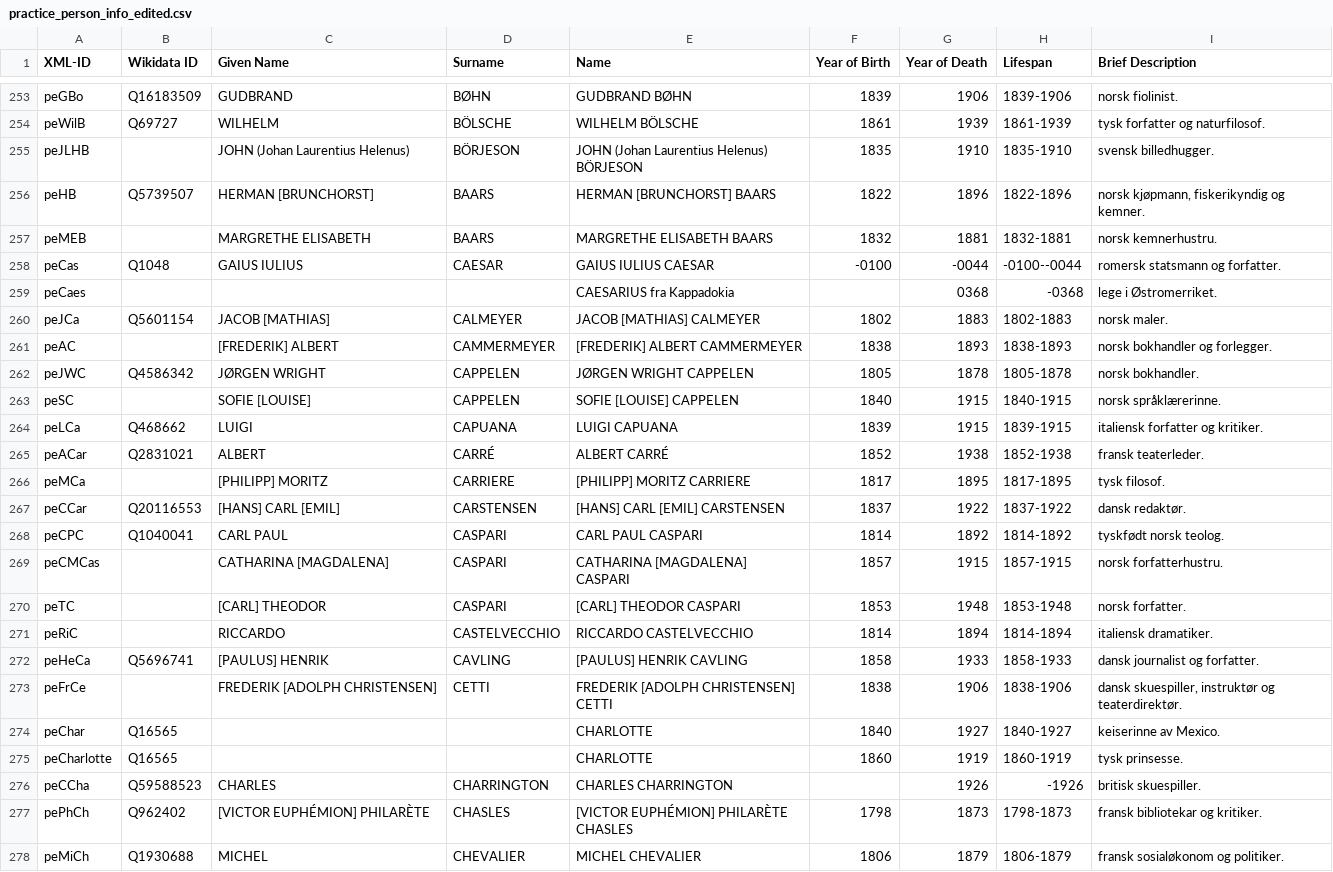
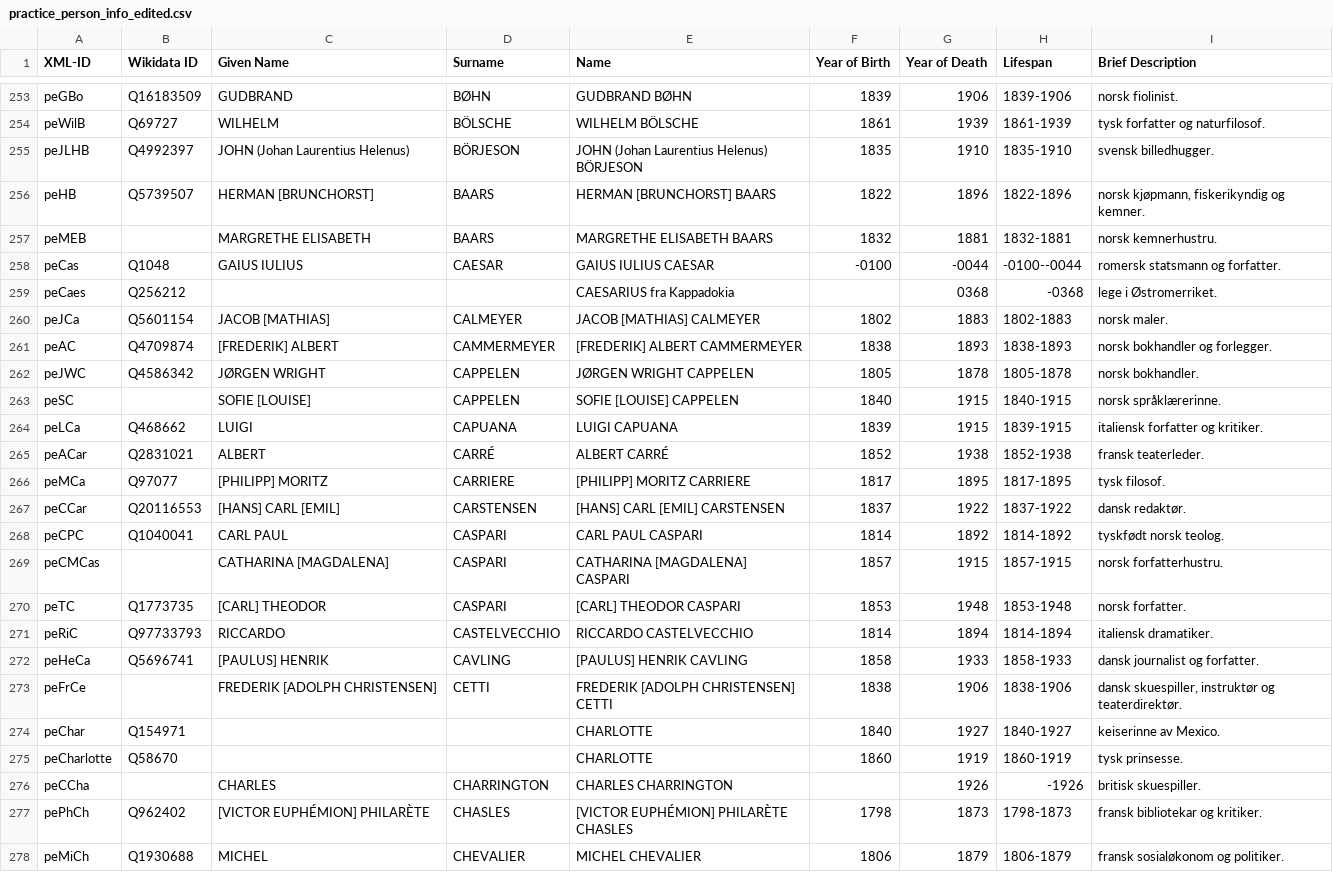
Before and after one commit to ruthsander/Ibsen-Networks, a CSV file: csv/practice_person_info_edited.csv, drawn as a sheet; only a part is shown, gaps mark what is left out; the diff covers the shown part only.

```diff
--- a/csv/practice_person_info_edited.csv
+++ b/csv/practice_person_info_edited.csv
@@ -254,3 +254,3 @@ peGBo,Q16183509,GUDBRAND,BØHN,GUDBRAND BØHN,1839,1906,1839-1906,norsk fiolinis
 peWilB,Q69727,WILHELM,BÖLSCHE,WILHELM BÖLSCHE,1861,1939,1861-1939,tysk forfatter og naturfilosof.
-peJLHB,,JOHN (Johan Laurentius Helenus),BÖRJESON,JOHN (Johan Laurentius Helenus) BÖRJESON,1835,1910,1835-1910,svensk billedhugger.
+peJLHB,Q4992397,JOHN (Johan Laurentius Helenus),BÖRJESON,JOHN (Johan Laurentius Helenus) BÖRJESON,1835,1910,1835-1910,svensk billedhugger.
 peHB,Q5739507,HERMAN [BRUNCHORST],BAARS,HERMAN [BRUNCHORST] BAARS,1822,1896,1822-1896,"norsk kjøpmann, fiskerikyndig og kemner."
@@ -258,5 +258,5 @@ peMEB,,MARGRETHE ELISABETH,BAARS,MARGRETHE ELISABETH BAARS,1832,1881,1832-1881,n
 peCas,Q1048,GAIUS IULIUS,CAESAR,GAIUS IULIUS CAESAR,-0100,-0044,-0100--0044,romersk statsmann og forfatter.
-peCaes,,,,CAESARIUS fra Kappadokia,,0368,-0368,lege i Østromerriket.
+peCaes,Q256212,,,CAESARIUS fra Kappadokia,,0368,-0368,lege i Østromerriket.
 peJCa,Q5601154,JACOB [MATHIAS],CALMEYER,JACOB [MATHIAS] CALMEYER,1802,1883,1802-1883,norsk maler.
-peAC,,[FREDERIK] ALBERT,CAMMERMEYER,[FREDERIK] ALBERT CAMMERMEYER,1838,1893,1838-1893,norsk bokhandler og forlegger.
+peAC,Q4709874,[FREDERIK] ALBERT,CAMMERMEYER,[FREDERIK] ALBERT CAMMERMEYER,1838,1893,1838-1893,norsk bokhandler og forlegger.
 peJWC,Q4586342,JØRGEN WRIGHT,CAPPELEN,JØRGEN WRIGHT CAPPELEN,1805,1878,1805-1878,norsk bokhandler.
@@ -265,3 +265,3 @@ peLCa,Q468662,LUIGI,CAPUANA,LUIGI CAPUANA,1839,1915,1839-1915,italiensk forfatte
 peACar,Q2831021,ALBERT,CARRÉ,ALBERT CARRÉ,1852,1938,1852-1938,fransk teaterleder.
-peMCa,,[PHILIPP] MORITZ,CARRIERE,[PHILIPP] MORITZ CARRIERE,1817,1895,1817-1895,tysk filosof.
+peMCa,Q97077,[PHILIPP] MORITZ,CARRIERE,[PHILIPP] MORITZ CARRIERE,1817,1895,1817-1895,tysk filosof.
 peCCar,Q20116553,[HANS] CARL [EMIL],CARSTENSEN,[HANS] CARL [EMIL] CARSTENSEN,1837,1922,1837-1922,dansk redaktør.
@@ -269,9 +269,9 @@ peCPC,Q1040041,CARL PAUL,CASPARI,CARL PAUL CASPARI,1814,1892,1814-1892,tyskfødt
 peCMCas,,CATHARINA [MAGDALENA],CASPARI,CATHARINA [MAGDALENA] CASPARI,1857,1915,1857-1915,norsk forfatterhustru.
-peTC,,[CARL] THEODOR,CASPARI,[CARL] THEODOR CASPARI,1853,1948,1853-1948,norsk forfatter.
-peRiC,,RICCARDO,CASTELVECCHIO,RICCARDO CASTELVECCHIO,1814,1894,1814-1894,italiensk dramatiker.
+peTC,Q1773735,[CARL] THEODOR,CASPARI,[CARL] THEODOR CASPARI,1853,1948,1853-1948,norsk forfatter.
+peRiC,Q97733793,RICCARDO,CASTELVECCHIO,RICCARDO CASTELVECCHIO,1814,1894,1814-1894,italiensk dramatiker.
 peHeCa,Q5696741,[PAULUS] HENRIK,CAVLING,[PAULUS] HENRIK CAVLING,1858,1933,1858-1933,dansk journalist og forfatter.
 peFrCe,,FREDERIK [ADOLPH CHRISTENSEN],CETTI,FREDERIK [ADOLPH CHRISTENSEN] CETTI,1838,1906,1838-1906,"dansk skuespiller, instruktør og teaterdirektør."
-peChar,Q16565,,,CHARLOTTE,1840,1927,1840-1927,keiserinne av Mexico.
-peCharlotte,Q16565,,,CHARLOTTE,1860,1919,1860-1919,tysk prinsesse.
-peCCha,Q59588523,CHARLES,CHARRINGTON,CHARLES CHARRINGTON,,1926,-1926,britisk skuespiller.
+peChar,Q154971,,,CHARLOTTE,1840,1927,1840-1927,keiserinne av Mexico.
+peCharlotte,Q58670,,,CHARLOTTE,1860,1919,1860-1919,tysk prinsesse.
+peCCha,,CHARLES,CHARRINGTON,CHARLES CHARRINGTON,,1926,-1926,britisk skuespiller.
 pePhCh,Q962402,[VICTOR EUPHÉMION] PHILARÈTE,CHASLES,[VICTOR EUPHÉMION] PHILARÈTE CHASLES,1798,1873,1798-1873,fransk bibliotekar og kritiker.
```
Also changed, not shown: 23 edited cells elsewhere in this file.
